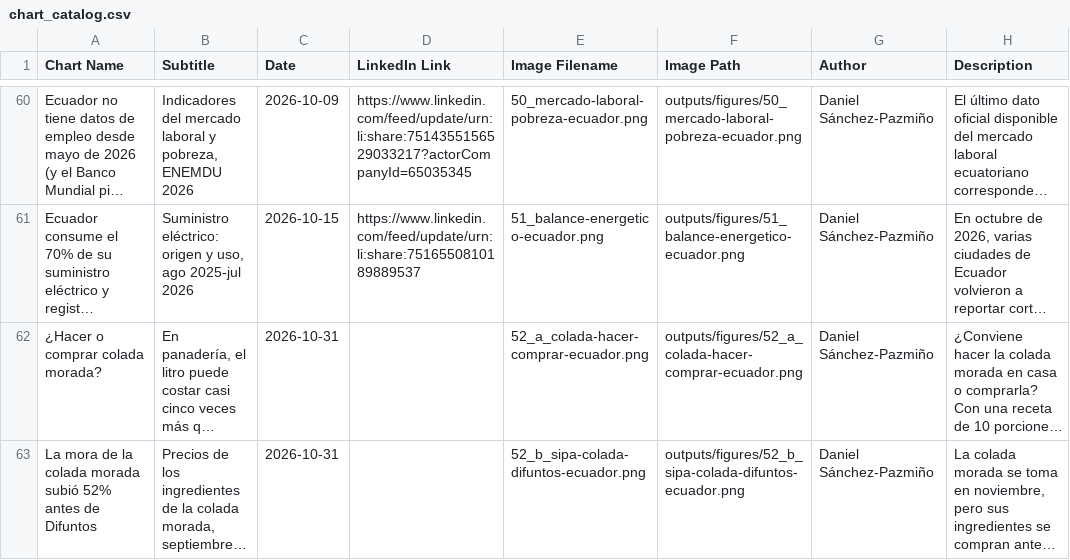
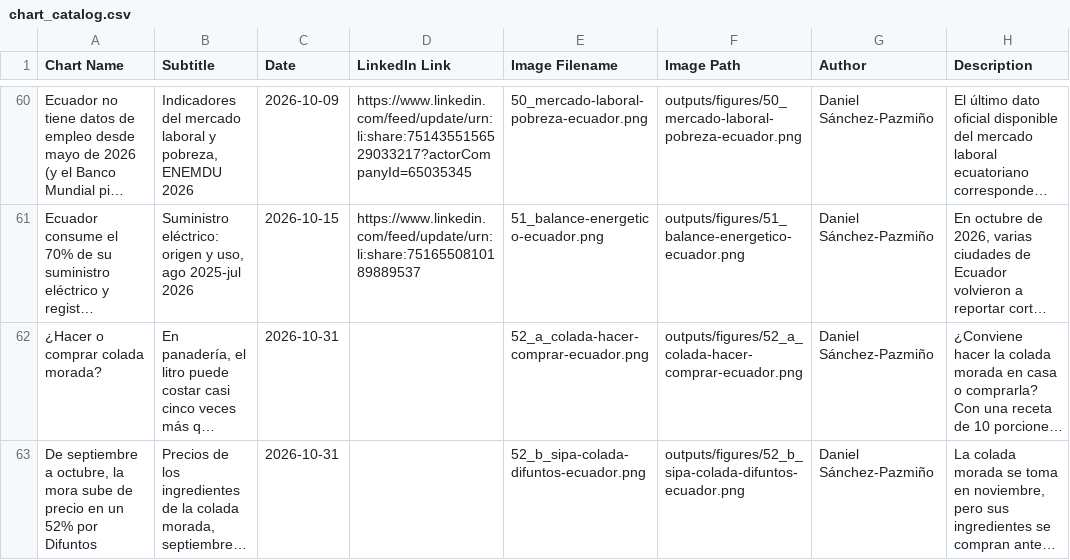
Before and after one commit to elquantificador/graficos-el-quantificador, a CSV file: outputs/chart_catalog/chart_catalog.csv, drawn as a sheet; only a part is shown, gaps mark what is left out; long unchanged cells end in …; the diff names each change by its address in the sheet, - before the commit and + after, or states it on an @@ line.

```diff
--- a/outputs/chart_catalog/chart_catalog.csv
+++ b/outputs/chart_catalog/chart_catalog.csv
-A63 (Chart Name): La mora de la colada morada subió 52% antes de Difuntos
+A63 (Chart Name): De septiembre a octubre, la mora sube de precio en un 52% por Difuntos
```
Also changed, not shown: 2 other files.
